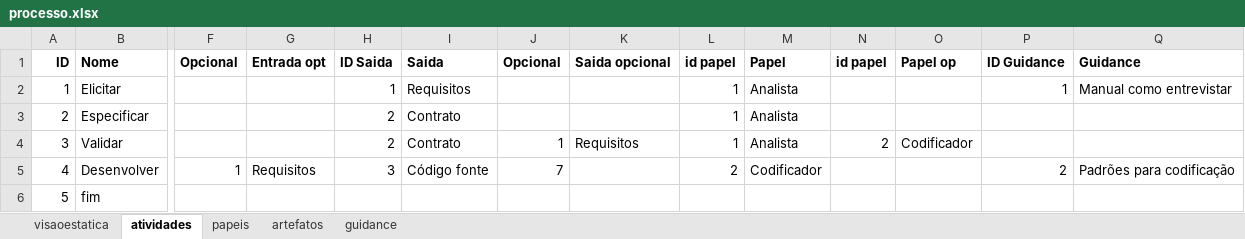
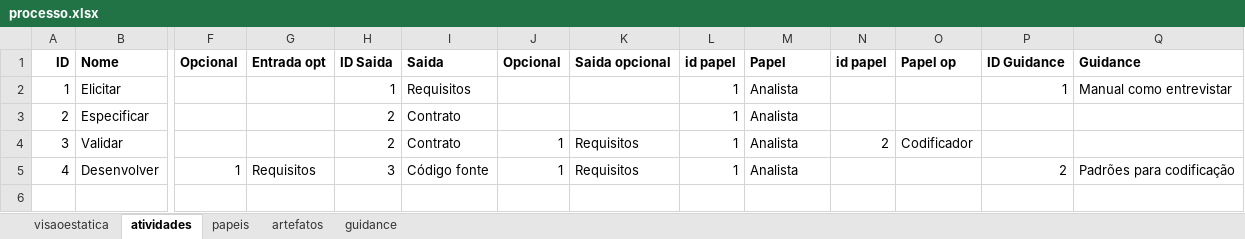
Before and after one commit to alerario/alerario.github.io, an Excel workbook: data/processo.xlsx, sheet atividades, drawn as a sheet; only a part is shown, gaps mark what is left out; values as stored, in another font and other column widths than the file's, no borders; rows hold the shown columns only; the diff names each change by its address in the sheet, - before the commit and + after, or states it on an @@ line.

```diff
--- a/data/processo.xlsx (sheet atividades)
+++ b/data/processo.xlsx (sheet atividades)
-J5: 7
+J5: 1
-K5: (empty)
+K5: Requisitos
-L5: 2
+L5: 1
-M5: Codificador
+M5: Analista
-row 6: 5 | fim
```
Also changed, not shown: sheet visaoestatica, formulas that keep their value, 2 other files.
